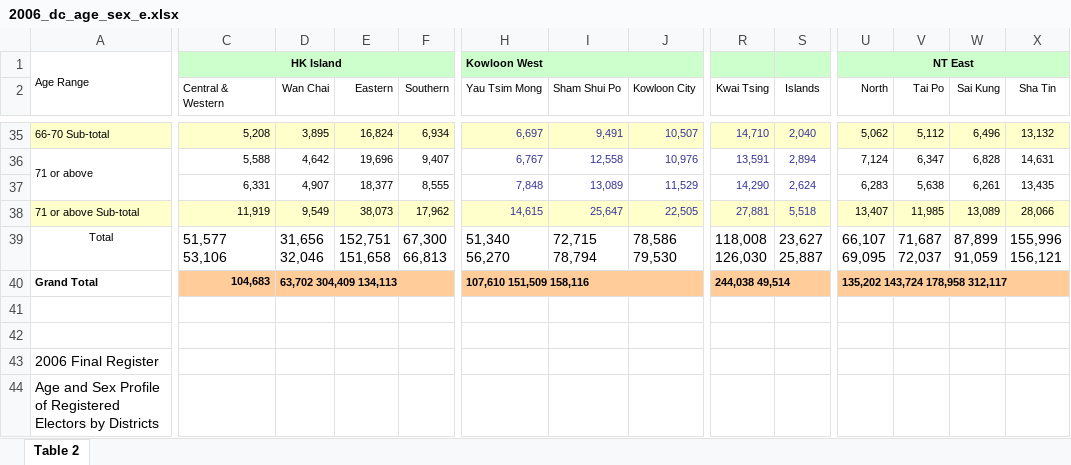
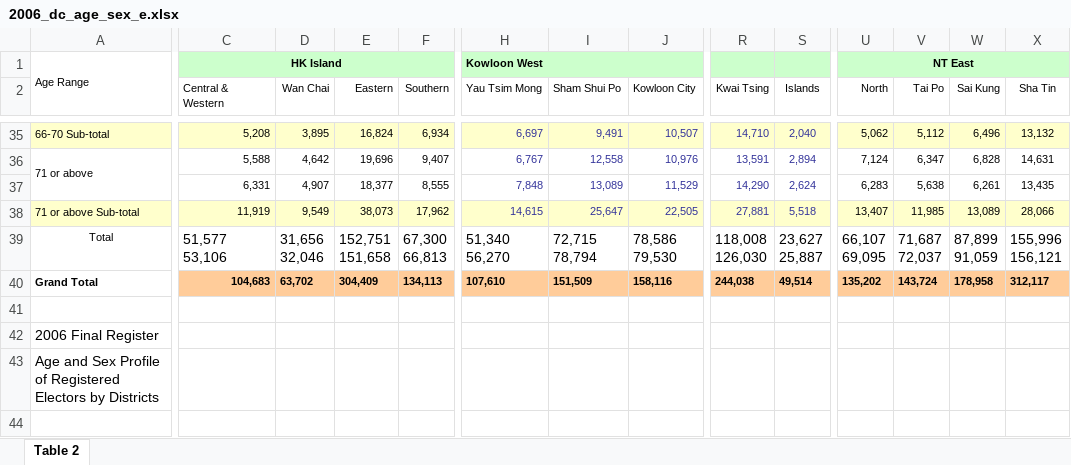
Before and after one commit to initiumlab/legco-explorer, an Excel workbook: data/source/fr_dc_age_sex/xlsx/2006_dc_age_sex_e.xlsx, sheet Table 2, drawn as a sheet; only a part is shown, gaps mark what is left out; values as stored, in another font and other column widths than the file's, no borders; rows hold the shown columns only; the diff names each change by its address in the sheet, - before the commit and + after, or states it on an @@ line.

```diff
--- a/data/source/fr_dc_age_sex/xlsx/2006_dc_age_sex_e.xlsx (sheet Table 2)
+++ b/data/source/fr_dc_age_sex/xlsx/2006_dc_age_sex_e.xlsx (sheet Table 2)
-D40 (Wan Chai): 63,702 304,409 134,113
+D40 (Wan Chai): 63,702
-D40:F40 merged
-E40 (Eastern): (empty)
+E40 (Eastern): 304,409
-F40 (Southern): (empty)
+F40 (Southern): 134,113
-H40 (Yau Tsim Mong): 107,610 151,509 158,116
+H40 (Yau Tsim Mong): 107,610
-H40:J40 merged
-I40 (Sham Shui Po): (empty)
+I40 (Sham Shui Po): 151,509
-J40 (Kowloon City): (empty)
+J40 (Kowloon City): 158,116
-R40 (Kwai Tsing): 244,038 49,514
+R40 (Kwai Tsing): 244,038
-R40:S40 merged
-S40 (Islands): (empty)
+S40 (Islands): 49,514
-U40 (North): 135,202 143,724 178,958 312,117
+U40 (North): 135,202
-U40:X40 merged
-V40 (Tai Po): (empty)
+V40 (Tai Po): 143,724
-W40 (Sai Kung): (empty)
+W40 (Sai Kung): 178,958
-X40 (Sha Tin): (empty)
+X40 (Sha Tin): 312,117
-row 41: (empty)
```
Also changed, not shown: data/source/fr_dc_age_sex/xlsx/2008_dc_age_sex_e.xlsx, data/source/fr_dc_age_sex/xlsx/2010_dc_age_sex_e.xlsx, 12 other files.
